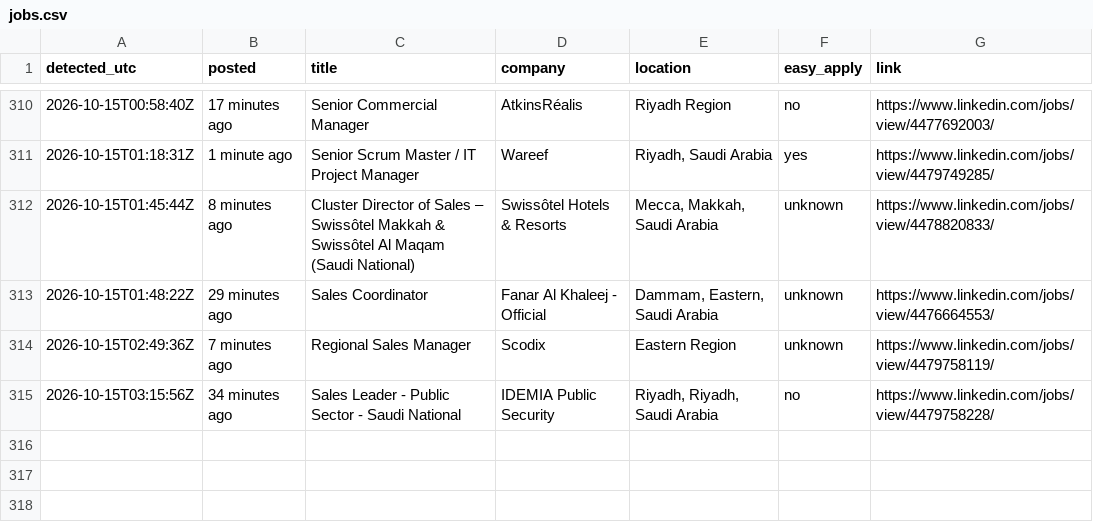
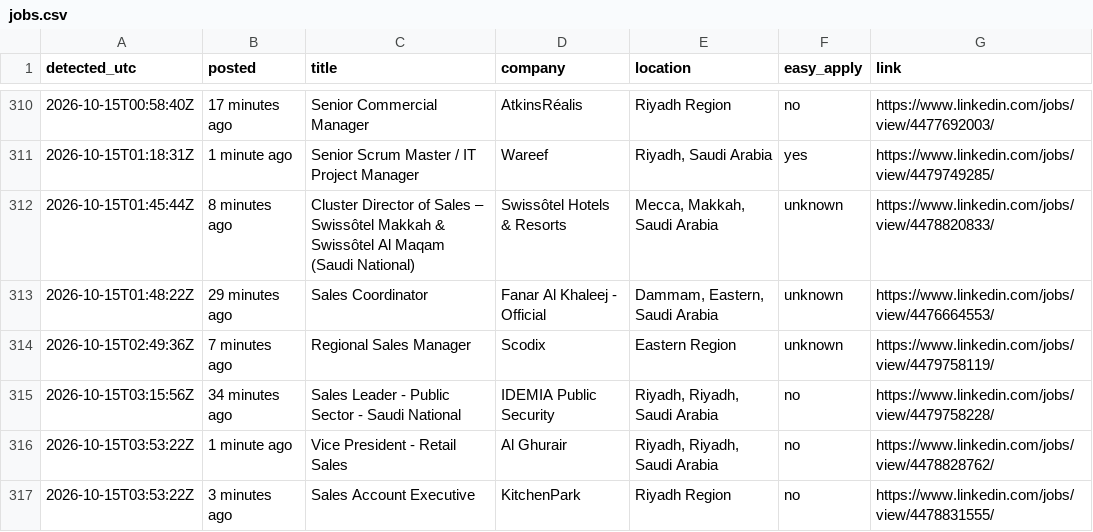
Before and after one commit to Refaatahmed47/linkedin-job-alert, a CSV file: jobs.csv, drawn as a sheet; only a part is shown, gaps mark what is left out; the diff names each change by its address in the sheet, - before the commit and + after, or states it on an @@ line.

```diff
--- a/jobs.csv
+++ b/jobs.csv
+row 316: 2026-10-15T03:53:22Z | 1 minute ago | Vice President - Retail Sales | Al Ghurair | Riyadh, Riyadh, Saudi Arabia | no | https://www.linkedin.com/jobs/view/4478828762/
+row 317: 2026-10-15T03:53:22Z | 3 minutes ago | Sales Account Executive | KitchenPark | Riyadh Region | no | https://www.linkedin.com/jobs/view/4478831555/
```
Also changed, not shown: 2 other files.
